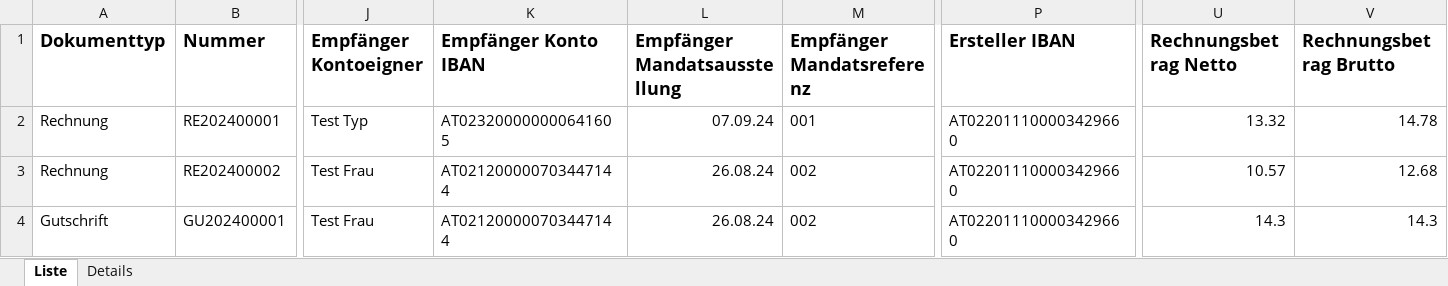
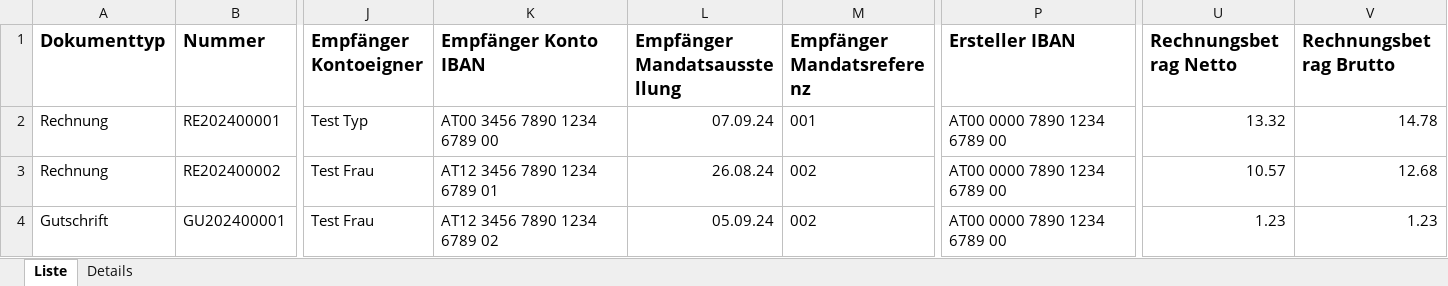
Before and after one commit to lstark-uibk/Faktura_Raiffeisen_Infinity, an Excel workbook: CC000000_abrechnung_final.xlsx, sheet Liste, drawn as a sheet; only a part is shown, gaps mark what is left out; values as stored, in another font and other column widths than the file's, no borders; the diff names each change by its address in the sheet, - before the commit and + after, or states it on an @@ line.

Commit message:
make robust to only one entry in export 2

```diff
--- a/CC000000_abrechnung_final.xlsx (sheet Liste)
+++ b/CC000000_abrechnung_final.xlsx (sheet Liste)
-K2 (Empfänger Konto IBAN): AT023200000000641605
+K2 (Empfänger Konto IBAN): AT00 3456 7890 1234 6789 00
-P2:P4 (Ersteller IBAN): AT022011100003429660
+P2:P4 (Ersteller IBAN): AT00 0000 7890 1234 6789 00
-K3 (Empfänger Konto IBAN): AT021200000703447144
+K3 (Empfänger Konto IBAN): AT12 3456 7890 1234 6789 01
-K4 (Empfänger Konto IBAN): AT021200000703447144
+K4 (Empfänger Konto IBAN): AT12 3456 7890 1234 6789 02
-L4 (Empfänger Mandatsausstellung): 26.08.24
+L4 (Empfänger Mandatsausstellung): 05.09.24
-U4 (Rechnungsbetrag Netto): 14.3
+U4 (Rechnungsbetrag Netto): 1.23
-V4 (Rechnungsbetrag Brutto): 14.3
+V4 (Rechnungsbetrag Brutto): 1.23
```
Also changed, not shown: mandate.xlsx, 2 other files.
